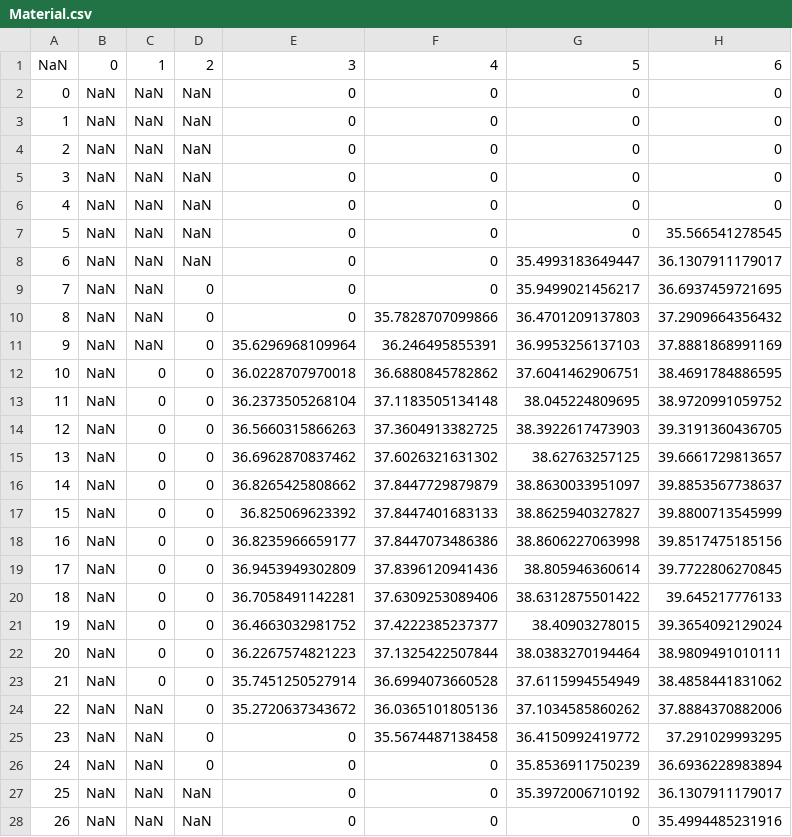
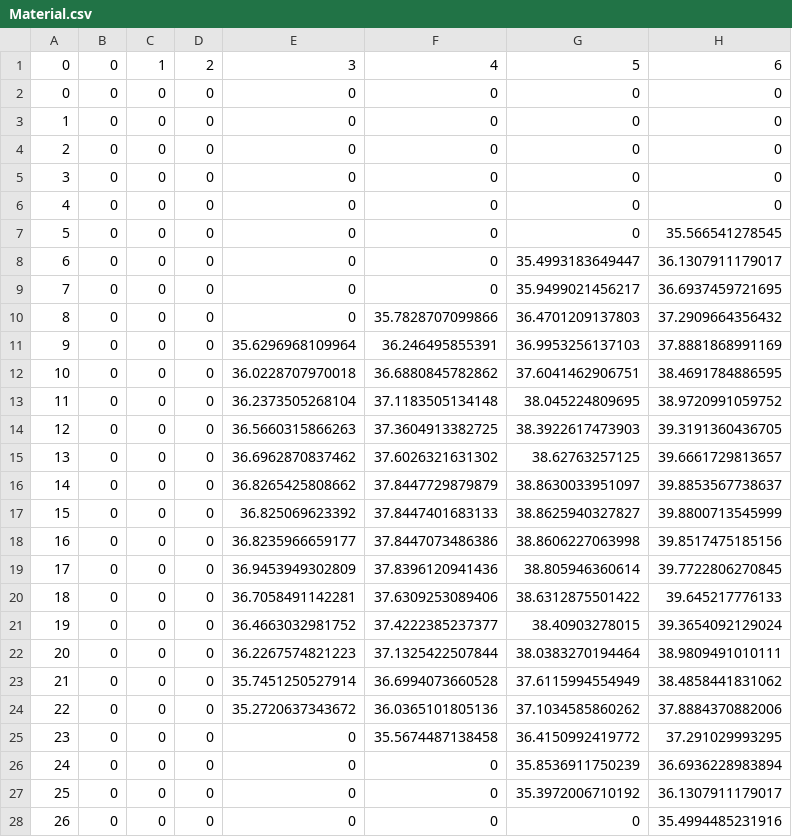
Before and after one commit to marcio-da-silva-arantes/data, a CSV file: Material.csv, drawn as a sheet; only a part is shown; the diff covers the shown part only; the diff names each change by its address in the sheet, - before the commit and + after, or states it on an @@ line.

Commit message:
Add files via upload

```diff
--- a/Material.csv
+++ b/Material.csv
-A1: NaN
+A1: 0
-B2:B28: NaN
+B2:B28: 0
-C2:C11: NaN
+C2:C11: 0
-D2:D8: NaN
+D2:D8: 0
-C24:C28: NaN
+C24:C28: 0
-D27:D28: NaN
+D27:D28: 0
```
Also changed, not shown: 15 edited cells elsewhere in this file.
